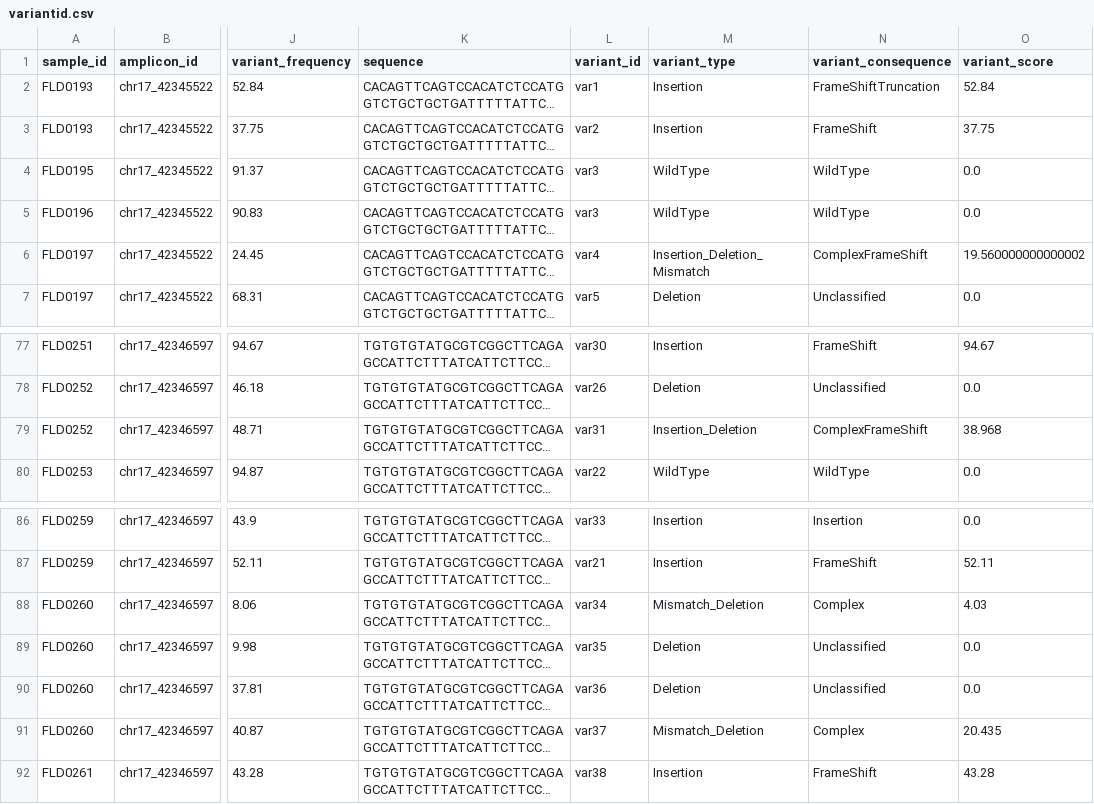
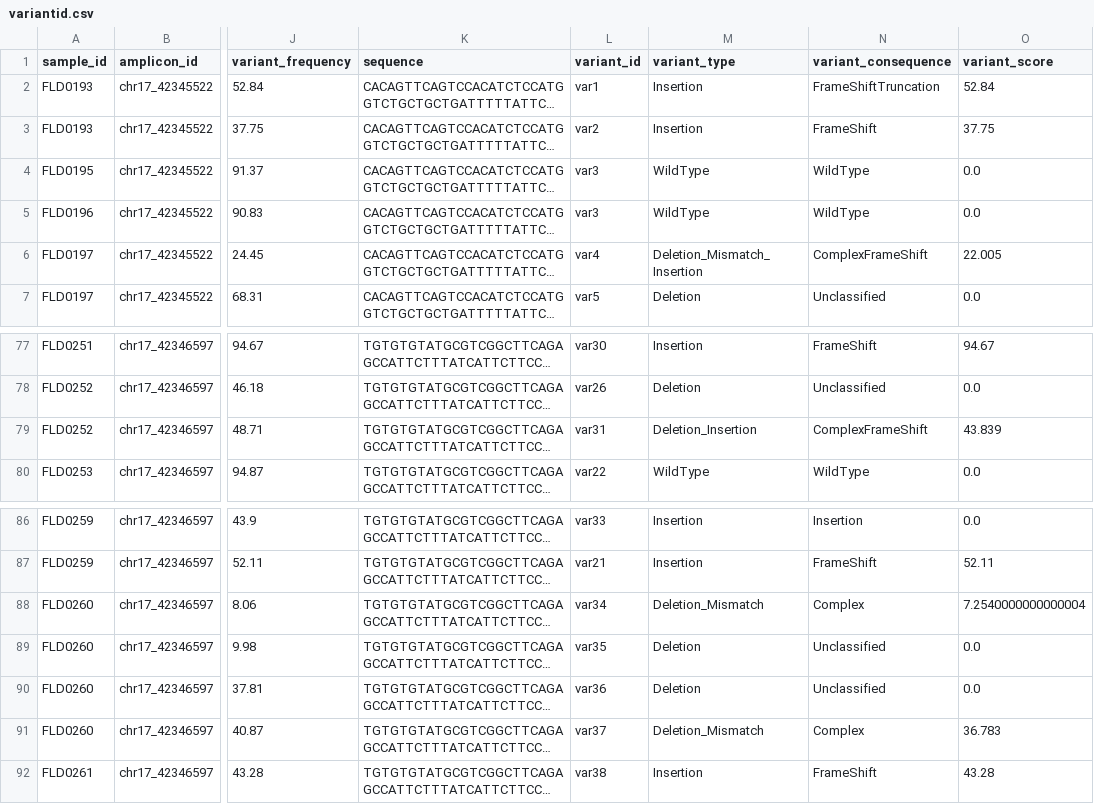
Before and after one commit to alanwilter/GenEditID, a CSV file: data/GEP00001/editid_variantid/variantid.csv, drawn as a sheet; only a part is shown, gaps mark what is left out; long unchanged cells end in …; the diff names each change by its address in the sheet, - before the commit and + after, or states it on an @@ line.

```diff
--- a/data/GEP00001/editid_variantid/variantid.csv
+++ b/data/GEP00001/editid_variantid/variantid.csv
-M6 (variant_type): Insertion_Deletion_Mismatch
+M6 (variant_type): Deletion_Mismatch_Insertion
-O6 (variant_score): 19.560000000000002
+O6 (variant_score): 22.005
-M79 (variant_type): Insertion_Deletion
+M79 (variant_type): Deletion_Insertion
-O79 (variant_score): 38.968
+O79 (variant_score): 43.839
-M88 (variant_type): Mismatch_Deletion
+M88 (variant_type): Deletion_Mismatch
-O88 (variant_score): 4.03
+O88 (variant_score): 7.2540000000000004
-M91 (variant_type): Mismatch_Deletion
+M91 (variant_type): Deletion_Mismatch
-O91 (variant_score): 20.435
+O91 (variant_score): 36.783
```
Also changed, not shown: data/GEP00005/editid_variantid/variantid.csv, 15 other files.
